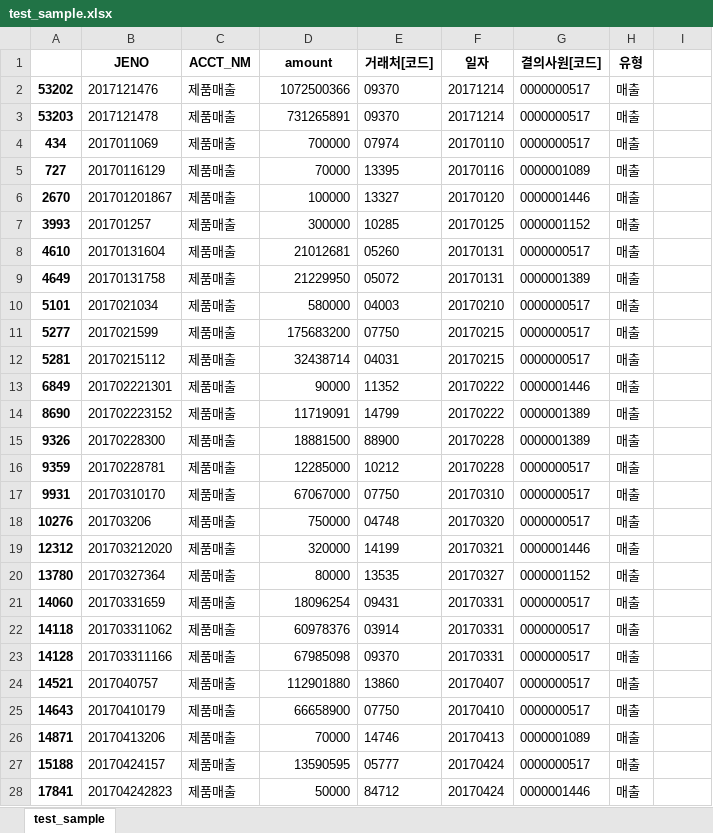
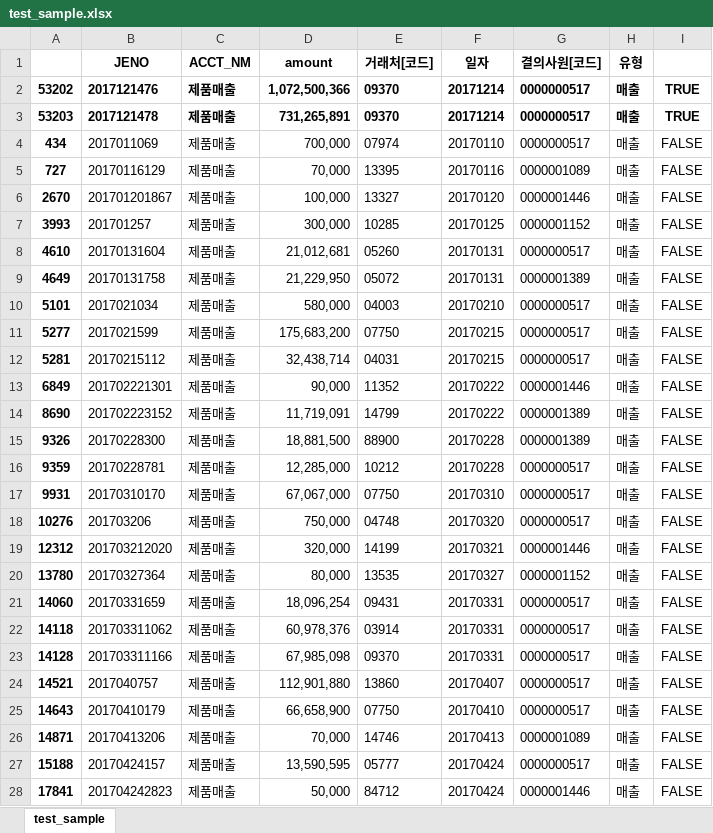
Before and after one commit to joy-hhh/accounting, an Excel workbook: test_sample.xlsx, sheet test_sample, drawn as a sheet; only a part is shown; values as stored, in another font and other column widths than the file's, no borders; the diff covers the shown part only; the diff names each change by its address in the sheet, - before the commit and + after, or states it on an @@ line.

Commit message:
sampler xlsx

```diff
--- a/test_sample.xlsx (sheet test_sample)
+++ b/test_sample.xlsx (sheet test_sample)
-B2:H3 bold: off
+B2:H3 bold: on
-D2 (amount): 1072500366
+D2 (amount): 1,072,500,366
-I2:I3: (empty)
+I2:I3: TRUE
-D3 (amount): 731265891
+D3 (amount): 731,265,891
-D4 (amount): 700000
+D4 (amount): 700,000
-I4:I28: (empty)
+I4:I28: FALSE
-D5 (amount): 70000
+D5 (amount): 70,000
-D6 (amount): 100000
+D6 (amount): 100,000
-D7 (amount): 300000
+D7 (amount): 300,000
-D8 (amount): 21012681
+D8 (amount): 21,012,681
-D9 (amount): 21229950
+D9 (amount): 21,229,950
-D10 (amount): 580000
+D10 (amount): 580,000
-D11 (amount): 175683200
+D11 (amount): 175,683,200
-D12 (amount): 32438714
+D12 (amount): 32,438,714
-D13 (amount): 90000
+D13 (amount): 90,000
-D14 (amount): 11719091
+D14 (amount): 11,719,091
-D15 (amount): 18881500
+D15 (amount): 18,881,500
-D16 (amount): 12285000
+D16 (amount): 12,285,000
-D17 (amount): 67067000
+D17 (amount): 67,067,000
-D18 (amount): 750000
+D18 (amount): 750,000
-D19 (amount): 320000
+D19 (amount): 320,000
-D20 (amount): 80000
+D20 (amount): 80,000
-D21 (amount): 18096254
+D21 (amount): 18,096,254
-D22 (amount): 60978376
+D22 (amount): 60,978,376
-D23 (amount): 67985098
+D23 (amount): 67,985,098
-D24 (amount): 112901880
+D24 (amount): 112,901,880
-D25 (amount): 66658900
+D25 (amount): 66,658,900
-D26 (amount): 70000
+D26 (amount): 70,000
-D27 (amount): 13590595
+D27 (amount): 13,590,595
-D28 (amount): 50000
+D28 (amount): 50,000
```
Also changed, not shown: 98 edited cells elsewhere in this sheet, test_summary.xlsx, 2 other files.
